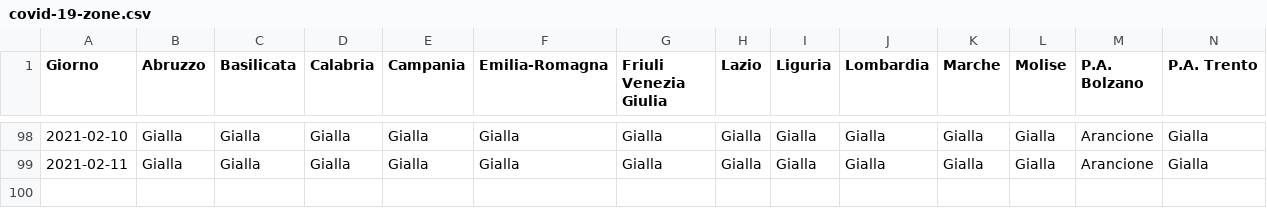
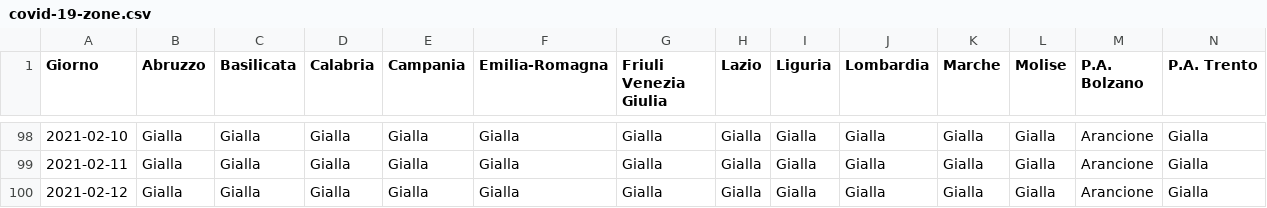
Before and after one commit to tsiotas/covid-19-zone, a CSV file: covid-19-zone.csv, drawn as a sheet; only a part is shown, gaps mark what is left out; rows hold the shown columns only; the diff names each change by its address in the sheet, - before the commit and + after, or states it on an @@ line.

```diff
--- a/covid-19-zone.csv
+++ b/covid-19-zone.csv
+row 100: 2021-02-12 | Gialla | Gialla | Gialla | Gialla | Gialla | Gialla | Gialla | Gialla | Gialla | Gialla | Gialla | Arancione | Gialla
```
Also changed, not shown: 1 other file.
